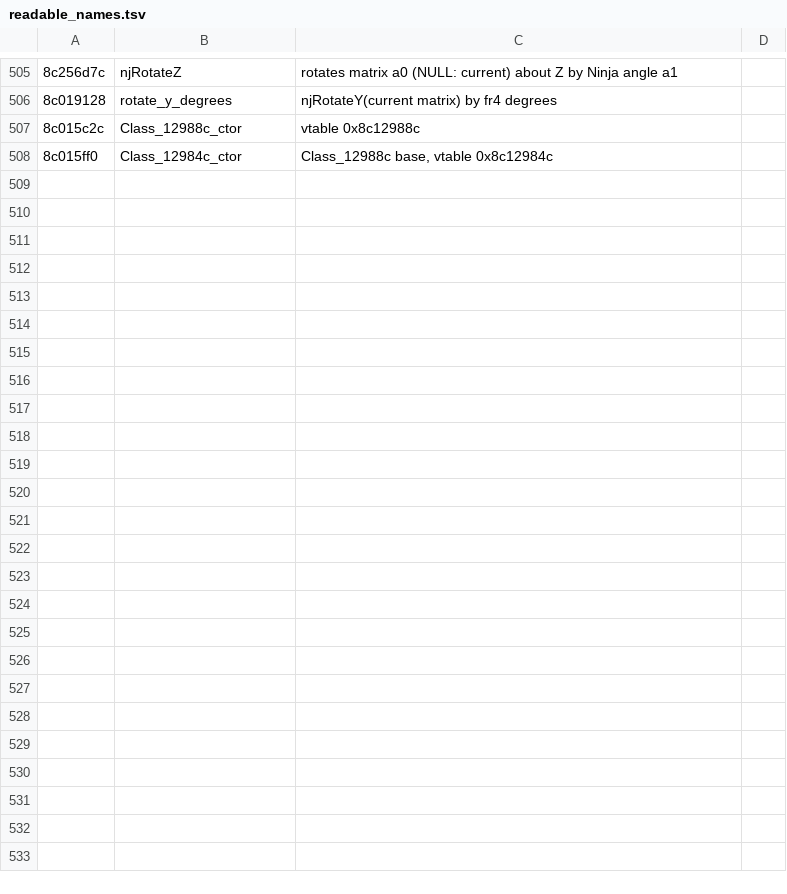
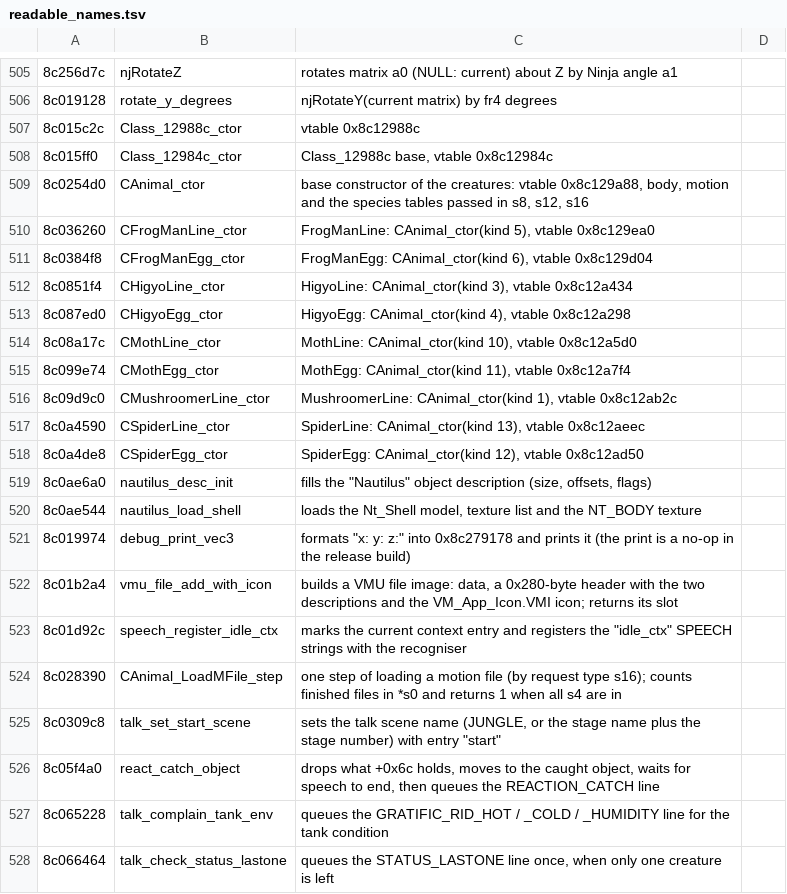
Before and after one commit to quatric/seaman-decomp, a TSV file: tools/readable_names.tsv, drawn as a sheet; only a part is shown, gaps mark what is left out; the diff covers the shown part only.

Commit message:
Name creature constructors and memory-card save layer
2,118 precise names, 4,229 area names.

```diff
--- a/tools/readable_names.tsv
+++ b/tools/readable_names.tsv
@@ -508 +508,21 @@
 8c015ff0	Class_12984c_ctor	Class_12988c base, vtable 0x8c12984c
+8c0254d0	CAnimal_ctor	base constructor of the creatures: vtable 0x8c129a88, body, motion and the species tables passed in s8, s12, s16
+8c036260	CFrogManLine_ctor	"FrogManLine": CAnimal_ctor(kind 5), vtable 0x8c129ea0
+8c0384f8	CFrogManEgg_ctor	"FrogManEgg": CAnimal_ctor(kind 6), vtable 0x8c129d04
+8c0851f4	CHigyoLine_ctor	"HigyoLine": CAnimal_ctor(kind 3), vtable 0x8c12a434
+8c087ed0	CHigyoEgg_ctor	"HigyoEgg": CAnimal_ctor(kind 4), vtable 0x8c12a298
+8c08a17c	CMothLine_ctor	"MothLine": CAnimal_ctor(kind 10), vtable 0x8c12a5d0
+8c099e74	CMothEgg_ctor	"MothEgg": CAnimal_ctor(kind 11), vtable 0x8c12a7f4
+8c09d9c0	CMushroomerLine_ctor	"MushroomerLine": CAnimal_ctor(kind 1), vtable 0x8c12ab2c
+8c0a4590	CSpiderLine_ctor	"SpiderLine": CAnimal_ctor(kind 13), vtable 0x8c12aeec
+8c0a4de8	CSpiderEgg_ctor	"SpiderEgg": CAnimal_ctor(kind 12), vtable 0x8c12ad50
+8c0ae6a0	nautilus_desc_init	fills the "Nautilus" object description (size, offsets, flags)
+8c0ae544	nautilus_load_shell	loads the Nt_Shell model, texture list and the NT_BODY texture
+8c019974	debug_print_vec3	formats "x: y: z:" into 0x8c279178 and prints it (the print is a no-op in the release build)
+8c01b2a4	vmu_file_add_with_icon	builds a VMU file image: data, a 0x280-byte header with the two descriptions and the VM_App_Icon.VMI icon; returns its slot
+8c01d92c	speech_register_idle_ctx	marks the current context entry and registers the "idle_ctx" SPEECH strings with the recogniser
+8c028390	CAnimal_LoadMFile_step	one step of loading a motion file (by request type s16); counts finished files in *s0 and returns 1 when all s4 are in
+8c0309c8	talk_set_start_scene	sets the talk scene name (JUNGLE, or the stage name plus the stage number) with entry "start"
+8c05f4a0	react_catch_object	drops what +0x6c holds, moves to the caught object, waits for speech to end, then queues the REACTION_CATCH line
+8c065228	talk_complain_tank_env	queues the GRATIFIC_RID_HOT / _COLD / _HUMIDITY line for the tank condition
+8c066464	talk_check_status_lastone	queues the STATUS_LASTONE line once, when only one creature is left
```
Also changed, not shown: 12 added rows elsewhere in this file, decomp/functions.tsv, 19 other files.
